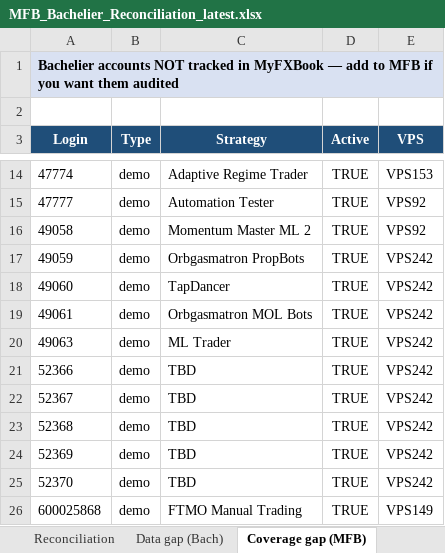
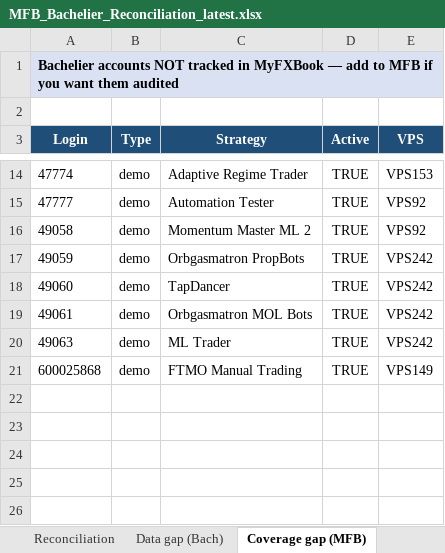
Before and after one commit to TheCryptocrat/bachelier-dashboards, an Excel workbook: MFB_Bachelier_Reconciliation_latest.xlsx, sheet Coverage gap (MFB), drawn as a sheet; only a part is shown, gaps mark what is left out; values as stored, in another font and other column widths than the file's, no borders; the diff names each change by its address in the sheet, - before the commit and + after, or states it on an @@ line.

```diff
--- a/MFB_Bachelier_Reconciliation_latest.xlsx (sheet Coverage gap (MFB))
+++ b/MFB_Bachelier_Reconciliation_latest.xlsx (sheet Coverage gap (MFB))
-row 21: 52366 | demo | TBD | TRUE | VPS242
-row 22: 52367 | demo | TBD | TRUE | VPS242
-row 23: 52368 | demo | TBD | TRUE | VPS242
-row 24: 52369 | demo | TBD | TRUE | VPS242
-row 25: 52370 | demo | TBD | TRUE | VPS242
```
Also changed, not shown: sheet Reconciliation, sheet Data gap (Bach), sheet MFB legacy, sheet Summary, 4 other files.
